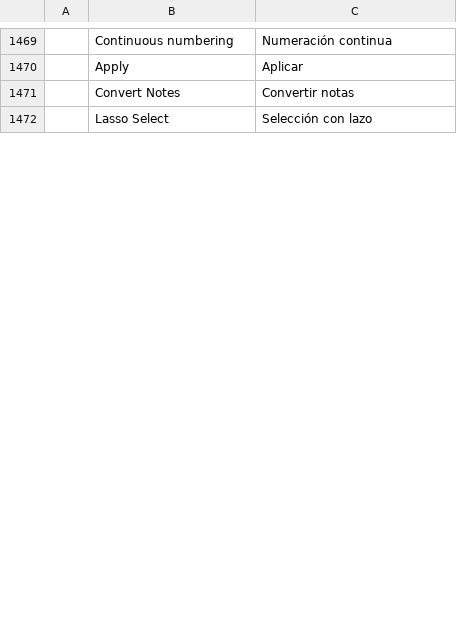
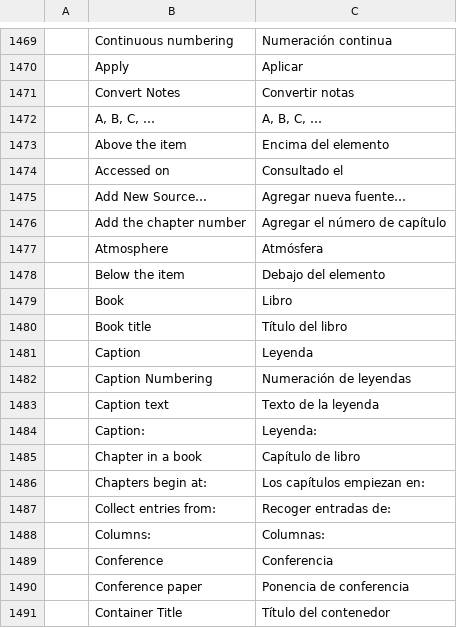
Before and after one commit to vyntaris/vdoc-old, a TSV file: crates/ui-egui/src/i18n/es.tsv, drawn as a sheet; only a part is shown, gaps mark what is left out; the shorter side is filled out with more unchanged rows; the diff covers the shown part only; the diff names each change by its address in the sheet, - before the commit and + after, or states it on an @@ line.

```diff
--- a/crates/ui-egui/src/i18n/es.tsv
+++ b/crates/ui-egui/src/i18n/es.tsv
+row 1472:  | A, B, C, … | A, B, C, …
+row 1473:  | Above the item | Encima del elemento
+row 1474:  | Accessed on | Consultado el
+row 1475:  | Add New Source… | Agregar nueva fuente…
+row 1476:  | Add the chapter number | Agregar el número de capítulo
+row 1477:  | Atmosphere | Atmósfera
+row 1478:  | Below the item | Debajo del elemento
+row 1479:  | Book | Libro
+row 1480:  | Book title | Título del libro
+row 1481:  | Caption | Leyenda
+row 1482:  | Caption Numbering | Numeración de leyendas
+row 1483:  | Caption text | Texto de la leyenda
+row 1484:  | Caption: | Leyenda:
+row 1485:  | Chapter in a book | Capítulo de libro
+row 1486:  | Chapters begin at: | Los capítulos empiezan en:
+row 1487:  | Collect entries from: | Recoger entradas de:
+row 1488:  | Columns: | Columnas:
+row 1489:  | Conference | Conferencia
+row 1490:  | Conference paper | Ponencia de conferencia
+row 1491:  | Container Title | Título del contenedor
```
Also changed, not shown: 78 added rows elsewhere in this file, crates/ui-egui/src/i18n/ja.tsv, crates/ui-egui/src/i18n/pt-br.tsv, 24 other files.
